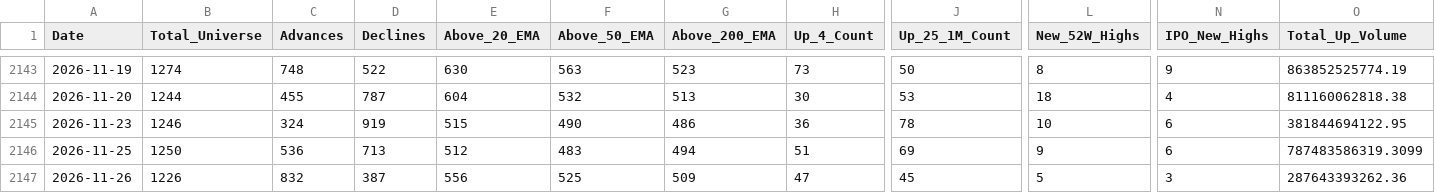
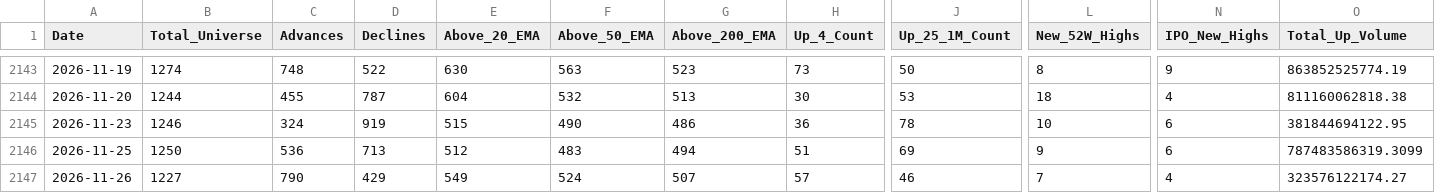
Before and after one commit to augmentalphawealth/Situational-Awareness, a CSV file: live_intraday_aggregate.csv, drawn as a sheet; only a part is shown, gaps mark what is left out; the diff covers the shown part only; the diff names each change by its address in the sheet, - before the commit and + after, or states it on an @@ line.

```diff
--- a/live_intraday_aggregate.csv
+++ b/live_intraday_aggregate.csv
-B2147 (Total_Universe): 1226
+B2147 (Total_Universe): 1227
-C2147 (Advances): 832
+C2147 (Advances): 790
-D2147 (Declines): 387
+D2147 (Declines): 429
-E2147 (Above_20_EMA): 556
+E2147 (Above_20_EMA): 549
-F2147 (Above_50_EMA): 525
+F2147 (Above_50_EMA): 524
-G2147 (Above_200_EMA): 509
+G2147 (Above_200_EMA): 507
-H2147 (Up_4_Count): 47
+H2147 (Up_4_Count): 57
-J2147 (Up_25_1M_Count): 45
+J2147 (Up_25_1M_Count): 46
-L2147 (New_52W_Highs): 5
+L2147 (New_52W_Highs): 7
-N2147 (IPO_New_Highs): 3
+N2147 (IPO_New_Highs): 4
-O2147 (Total_Up_Volume): 287643393262.36
+O2147 (Total_Up_Volume): 323576122174.27
```
Also changed, not shown: 21 edited cells elsewhere in this file, 5 other files.
